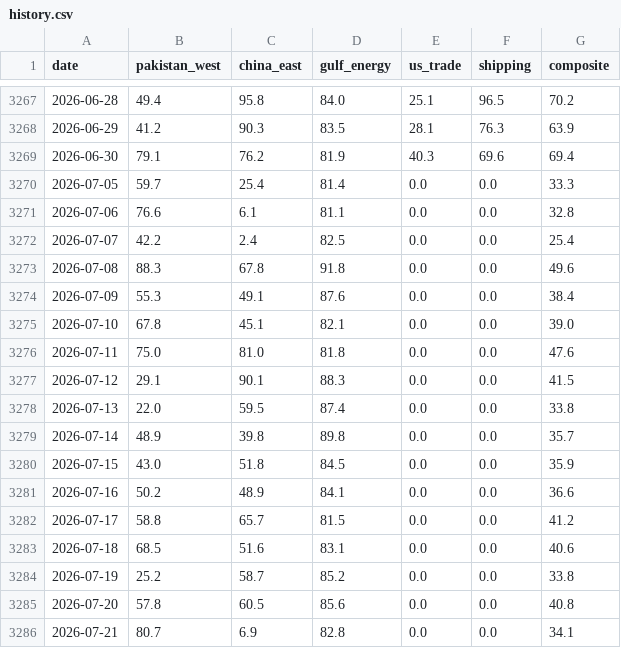
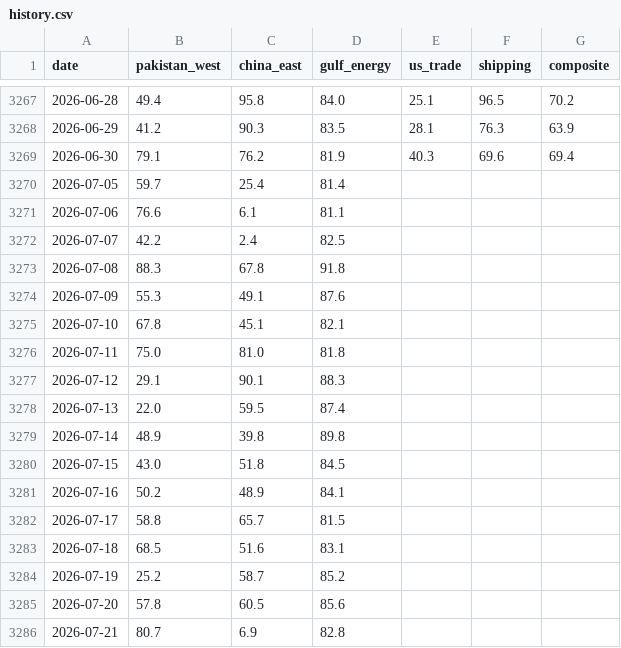
Before and after one commit to PlausibleDissent9/india-geopolitical-risk-monitor, a CSV file: docs/data/history.csv, drawn as a sheet; only a part is shown, gaps mark what is left out.

Commit message:
Fix ragged-tail percentile bug; commit to dark-first product design
A missing day scored as 0th percentile deflated the composite (34.1)
and blanked us_trade/shipping cards; NaN days now stay NaN, so the
latest full reading is honest: composite 69.4 on 2026-06-30, all five
channels present. Design: night paper is the default across all pages
(persisted Light toggle in the masthead), count-up headline number,
theme-aware chart.

```diff
--- a/docs/data/history.csv
+++ b/docs/data/history.csv
@@ -3269,18 +3269,18 @@ date,pakistan_west,china_east,gulf_energy,us_trade,shipping,composite
 2026-06-30,79.1,76.2,81.9,40.3,69.6,69.4
-2026-07-05,59.7,25.4,81.4,0.0,0.0,33.3
-2026-07-06,76.6,6.1,81.1,0.0,0.0,32.8
-2026-07-07,42.2,2.4,82.5,0.0,0.0,25.4
-2026-07-08,88.3,67.8,91.8,0.0,0.0,49.6
-2026-07-09,55.3,49.1,87.6,0.0,0.0,38.4
-2026-07-10,67.8,45.1,82.1,0.0,0.0,39.0
-2026-07-11,75.0,81.0,81.8,0.0,0.0,47.6
-2026-07-12,29.1,90.1,88.3,0.0,0.0,41.5
-2026-07-13,22.0,59.5,87.4,0.0,0.0,33.8
-2026-07-14,48.9,39.8,89.8,0.0,0.0,35.7
-2026-07-15,43.0,51.8,84.5,0.0,0.0,35.9
-2026-07-16,50.2,48.9,84.1,0.0,0.0,36.6
-2026-07-17,58.8,65.7,81.5,0.0,0.0,41.2
-2026-07-18,68.5,51.6,83.1,0.0,0.0,40.6
-2026-07-19,25.2,58.7,85.2,0.0,0.0,33.8
-2026-07-20,57.8,60.5,85.6,0.0,0.0,40.8
-2026-07-21,80.7,6.9,82.8,0.0,0.0,34.1
+2026-07-05,59.7,25.4,81.4,,,
+2026-07-06,76.6,6.1,81.1,,,
+2026-07-07,42.2,2.4,82.5,,,
+2026-07-08,88.3,67.8,91.8,,,
+2026-07-09,55.3,49.1,87.6,,,
+2026-07-10,67.8,45.1,82.1,,,
+2026-07-11,75.0,81.0,81.8,,,
+2026-07-12,29.1,90.1,88.3,,,
+2026-07-13,22.0,59.5,87.4,,,
+2026-07-14,48.9,39.8,89.8,,,
+2026-07-15,43.0,51.8,84.5,,,
+2026-07-16,50.2,48.9,84.1,,,
+2026-07-17,58.8,65.7,81.5,,,
+2026-07-18,68.5,51.6,83.1,,,
+2026-07-19,25.2,58.7,85.2,,,
+2026-07-20,57.8,60.5,85.6,,,
+2026-07-21,80.7,6.9,82.8,,,
```
Also changed, not shown: 15 other files.
